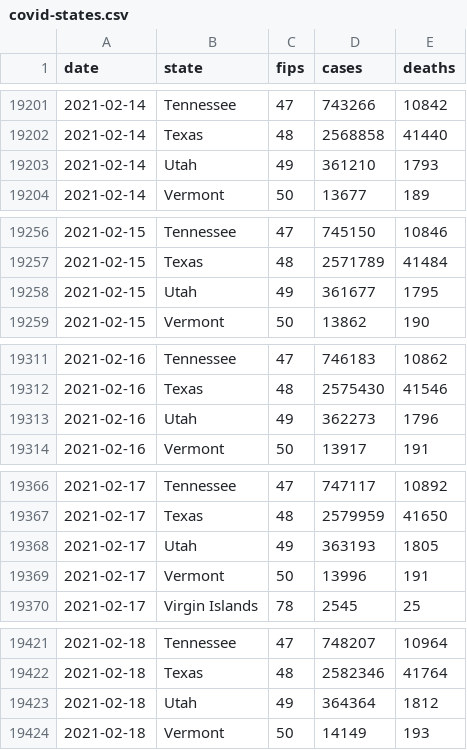
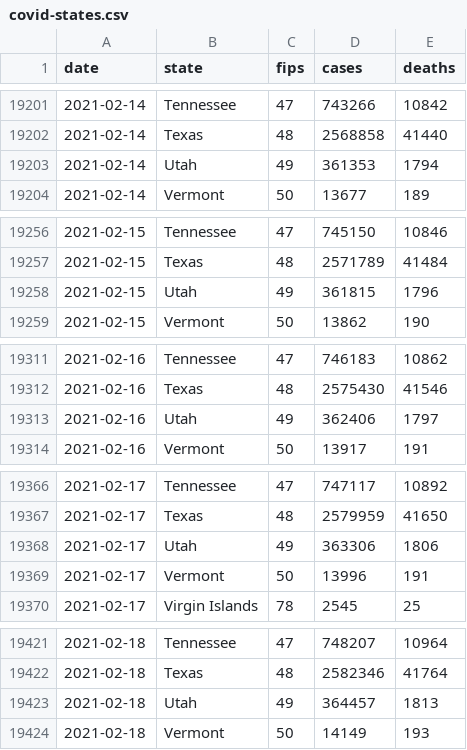
Before and after one commit to ijlyttle/covidStates, a CSV file: workflow/data/00-import/covid-states.csv, drawn as a sheet; only a part is shown, gaps mark what is left out; the diff covers the shown part only.

```diff
--- a/workflow/data/00-import/covid-states.csv
+++ b/workflow/data/00-import/covid-states.csv
@@ -19202,3 +19202,3 @@ date,state,fips,cases,deaths
 2021-02-14,Texas,48,2568858,41440
-2021-02-14,Utah,49,361210,1793
+2021-02-14,Utah,49,361353,1794
 2021-02-14,Vermont,50,13677,189
@@ -19257,3 +19257,3 @@ date,state,fips,cases,deaths
 2021-02-15,Texas,48,2571789,41484
-2021-02-15,Utah,49,361677,1795
+2021-02-15,Utah,49,361815,1796
 2021-02-15,Vermont,50,13862,190
@@ -19312,3 +19312,3 @@ date,state,fips,cases,deaths
 2021-02-16,Texas,48,2575430,41546
-2021-02-16,Utah,49,362273,1796
+2021-02-16,Utah,49,362406,1797
 2021-02-16,Vermont,50,13917,191
@@ -19367,3 +19367,3 @@ date,state,fips,cases,deaths
 2021-02-17,Texas,48,2579959,41650
-2021-02-17,Utah,49,363193,1805
+2021-02-17,Utah,49,363306,1806
 2021-02-17,Vermont,50,13996,191
@@ -19422,3 +19422,3 @@ date,state,fips,cases,deaths
 2021-02-18,Texas,48,2582346,41764
-2021-02-18,Utah,49,364364,1812
+2021-02-18,Utah,49,364457,1813
 2021-02-18,Vermont,50,14149,193
```
Also changed, not shown: 42 edited cells elsewhere in this file, workflow/data/01-clean/covid.csv, workflow/data/02-analyze/covid_recent_cases.csv, 14 other files.
